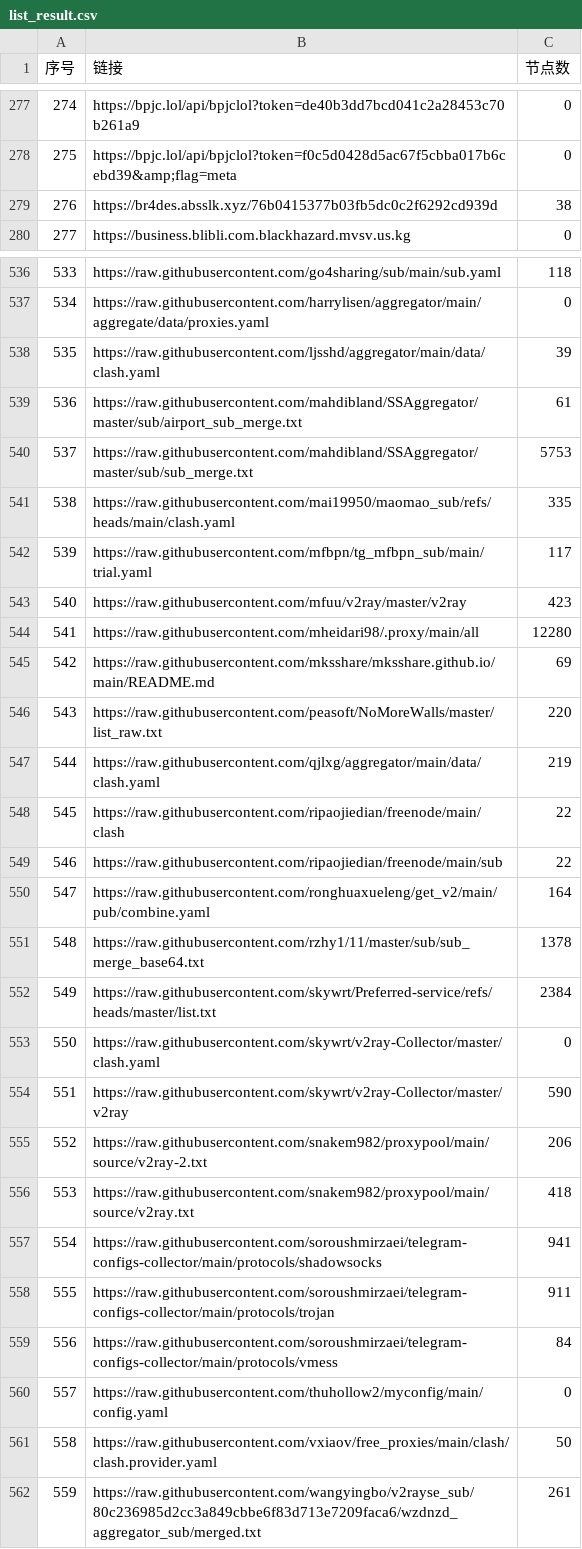
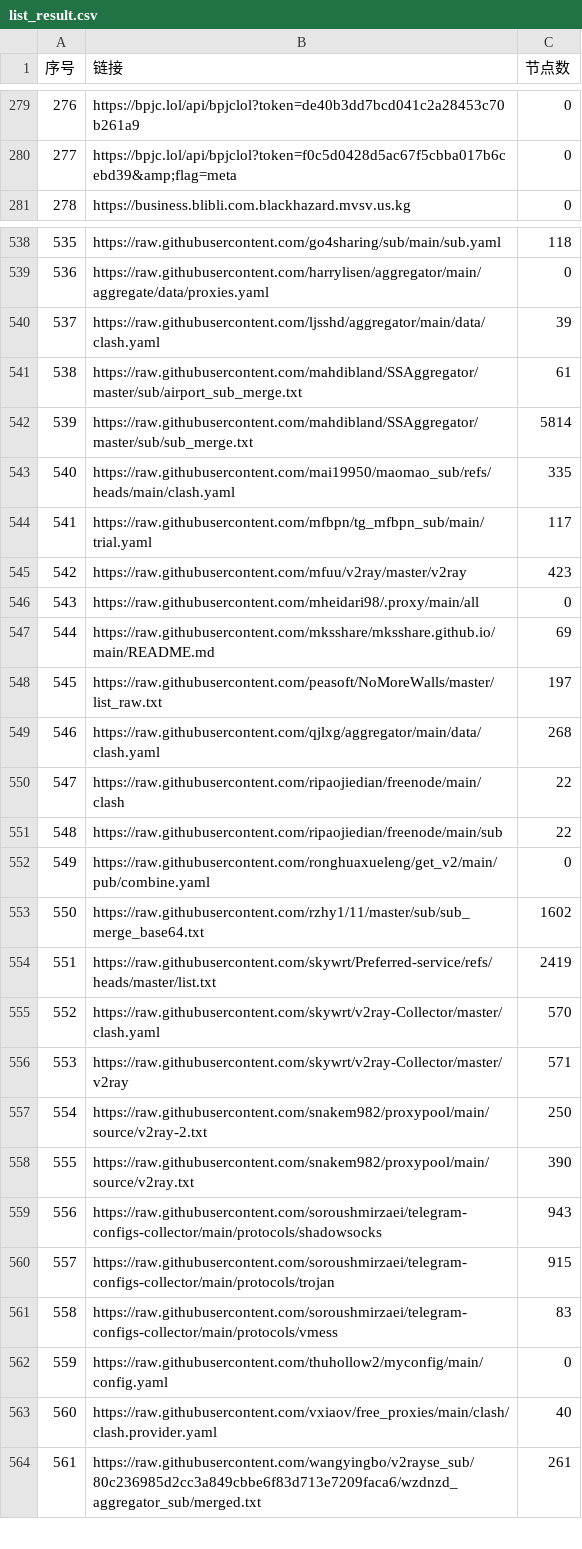
Before and after one commit to 3878590578/NoMoreWalls, a CSV file: list_result.csv, drawn as a sheet; only a part is shown, gaps mark what is left out; removed rows and columns are numbered as before the commit, all else as after; the diff covers the shown part only; the diff names each change by its address in the sheet, - before the commit and + after, or states it on an @@ line.

```diff
--- a/list_result.csv
+++ b/list_result.csv
@@ column A (序号) renumbered between rows 200 and 819 @@
-row 279: 276 | https://br4des.absslk.xyz/76b0415377b03fb5dc0c2f6292cd939d | 38
-C542 (节点数): 5753
+C542 (节点数): 5814
-C546 (节点数): 12280
+C546 (节点数): 0
-C548 (节点数): 220
+C548 (节点数): 197
-C549 (节点数): 219
+C549 (节点数): 268
-C552 (节点数): 164
+C552 (节点数): 0
-C553 (节点数): 1378
+C553 (节点数): 1602
-C554 (节点数): 2384
+C554 (节点数): 2419
-C555 (节点数): 0
+C555 (节点数): 570
-C556 (节点数): 590
+C556 (节点数): 571
-C557 (节点数): 206
+C557 (节点数): 250
-C558 (节点数): 418
+C558 (节点数): 390
-C559 (节点数): 941
+C559 (节点数): 943
-C560 (节点数): 911
+C560 (节点数): 915
-C561 (节点数): 84
+C561 (节点数): 83
-C563 (节点数): 50
+C563 (节点数): 40
```
Also changed, not shown: 5 added rows, 2 removed rows, 1 moved row and 35 edited cells elsewhere in this file, 55 other files.
